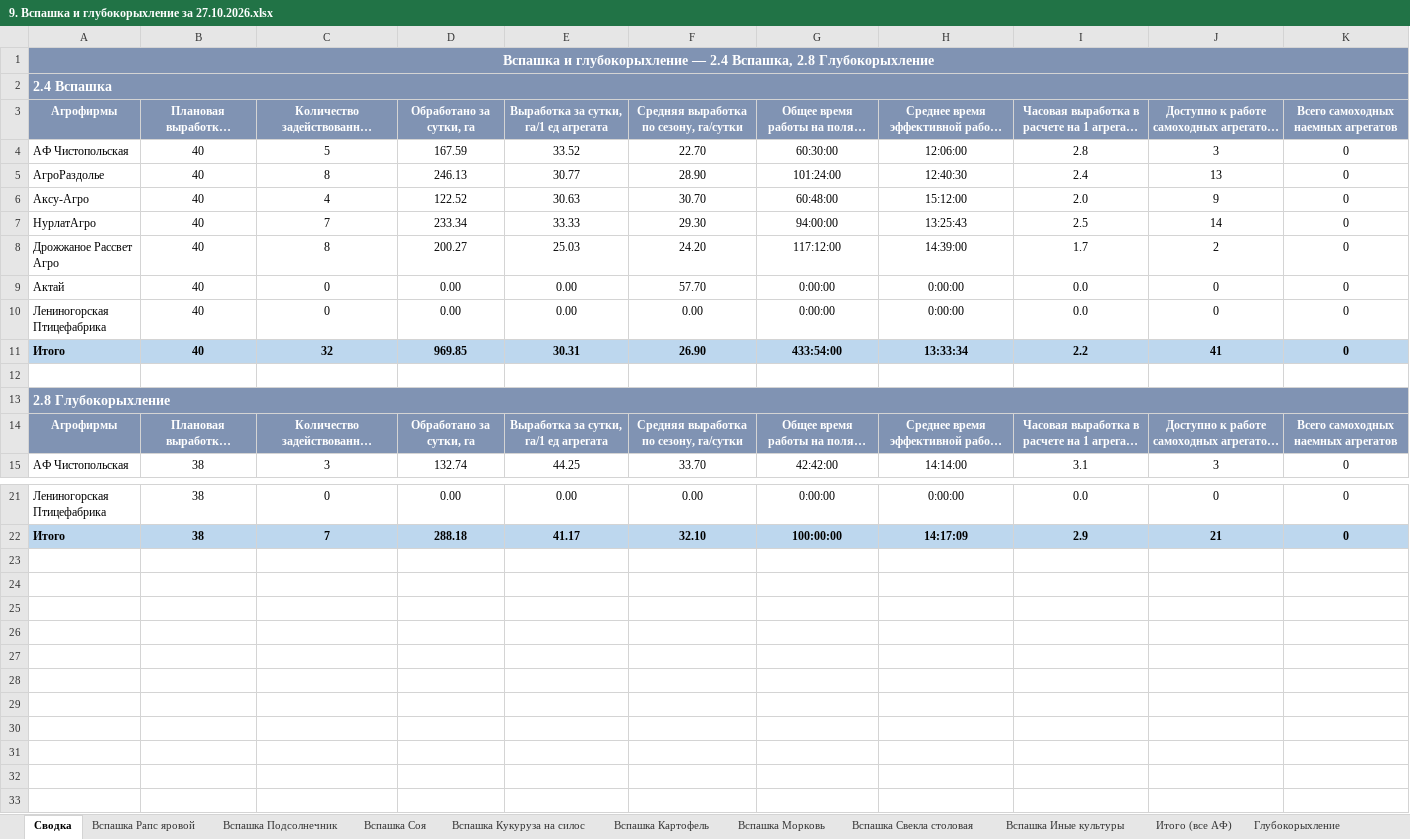
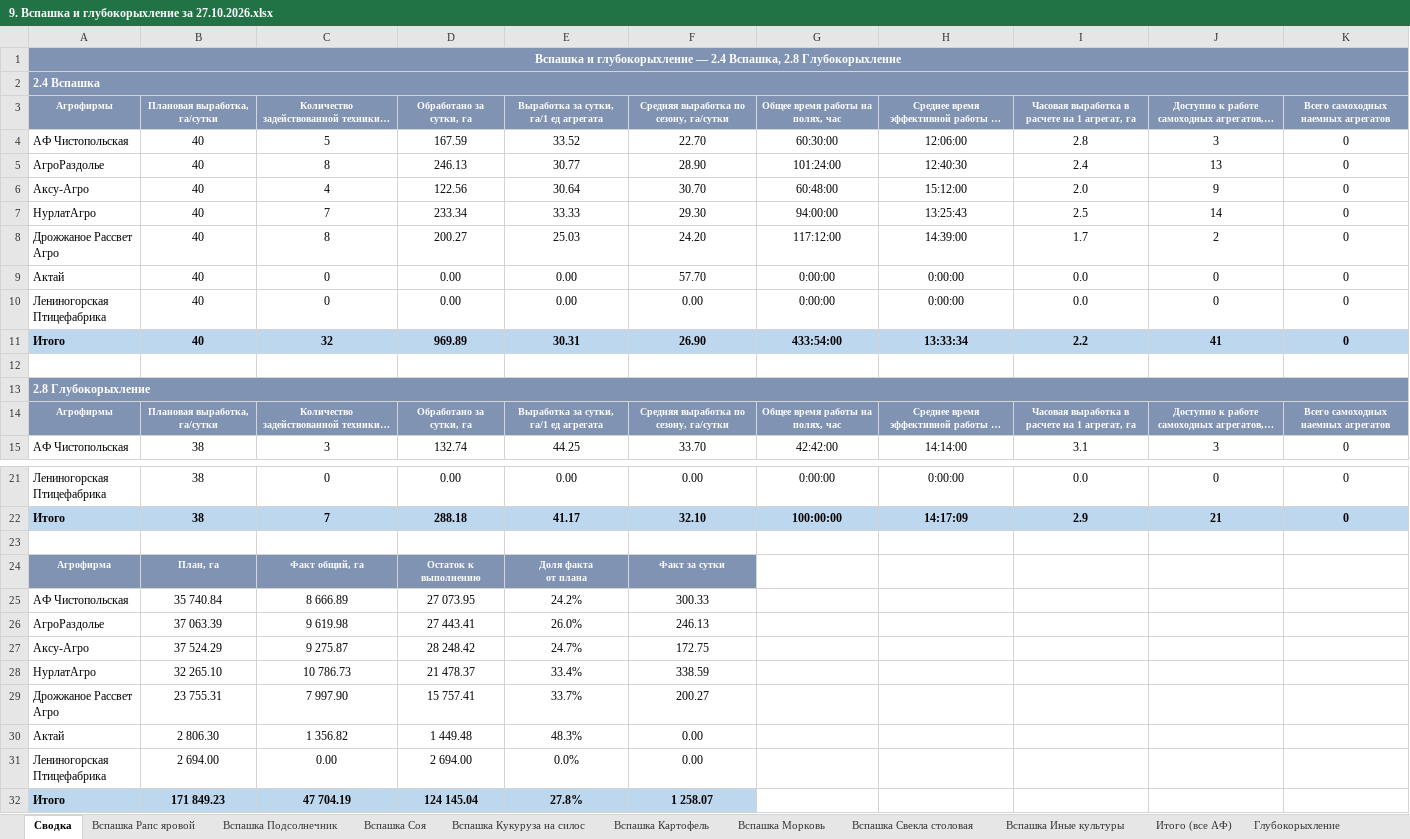
Before and after one commit to RevChem/v4_disk, an Excel workbook: svodki/plan/9. Вспашка и глубокорыхление за 27.10.2026.xlsx, sheet Сводка, drawn as a sheet; only a part is shown, gaps mark what is left out; long unchanged cells end in …; values as stored, in another font and other column widths than the file's, no borders; ↵ is a line break in a cell; the diff names each change by its address in the sheet, - before the commit and + after, or states it on an @@ line.

```diff
--- a/svodki/plan/9. Вспашка и глубокорыхление за 27.10.2026.xlsx (sheet Сводка)
+++ b/svodki/plan/9. Вспашка и глубокорыхление за 27.10.2026.xlsx (sheet Сводка)
@@ A1:A2 text size: smaller @@
@@ A3:K3 text size: smaller @@
-D6 (Обработано за сутки, га): 122.52
+D6 (Обработано за сутки, га): 122.56
-E6: 30.63
+E6: 30.64
-D11 (Обработано за сутки, га): 969.85
+D11 (Обработано за сутки, га): 969.89
@@ A13 text size: smaller @@
@@ A14:K14 text size: smaller @@
+row 23: (empty)
+row 24: Агрофирма | План, га | Факт общий, га | Остаток к выполнению | Доля факта ↵ от плана | Факт за сутки
+row 25: АФ Чистопольская | 35 740.84 | 8 666.89 | 27 073.95 | 24.2% | 300.33
+row 26: АгроРаздолье | 37 063.39 | 9 619.98 | 27 443.41 | 26.0% | 246.13
+row 27: Аксу-Агро | 37 524.29 | 9 275.87 | 28 248.42 | 24.7% | 172.75
+row 28: НурлатАгро | 32 265.10 | 10 786.73 | 21 478.37 | 33.4% | 338.59
+row 29: Дрожжаное Рассвет Агро | 23 755.31 | 7 997.90 | 15 757.41 | 33.7% | 200.27
+row 30: Актай | 2 806.30 | 1 356.82 | 1 449.48 | 48.3% | 0.00
+row 31: Лениногорская Птицефабрика | 2 694.00 | 0.00 | 2 694.00 | 0.0% | 0.00
+row 32: Итого | 171 849.23 | 47 704.19 | 124 145.04 | 27.8% | 1 258.07
```
Also changed, not shown: sheet Аксу-Агро, sheet Вспашка Рапс яровой, sheet Итого (все АФ), sheet Вспашка + Глубокорыхление, 4 other files.
